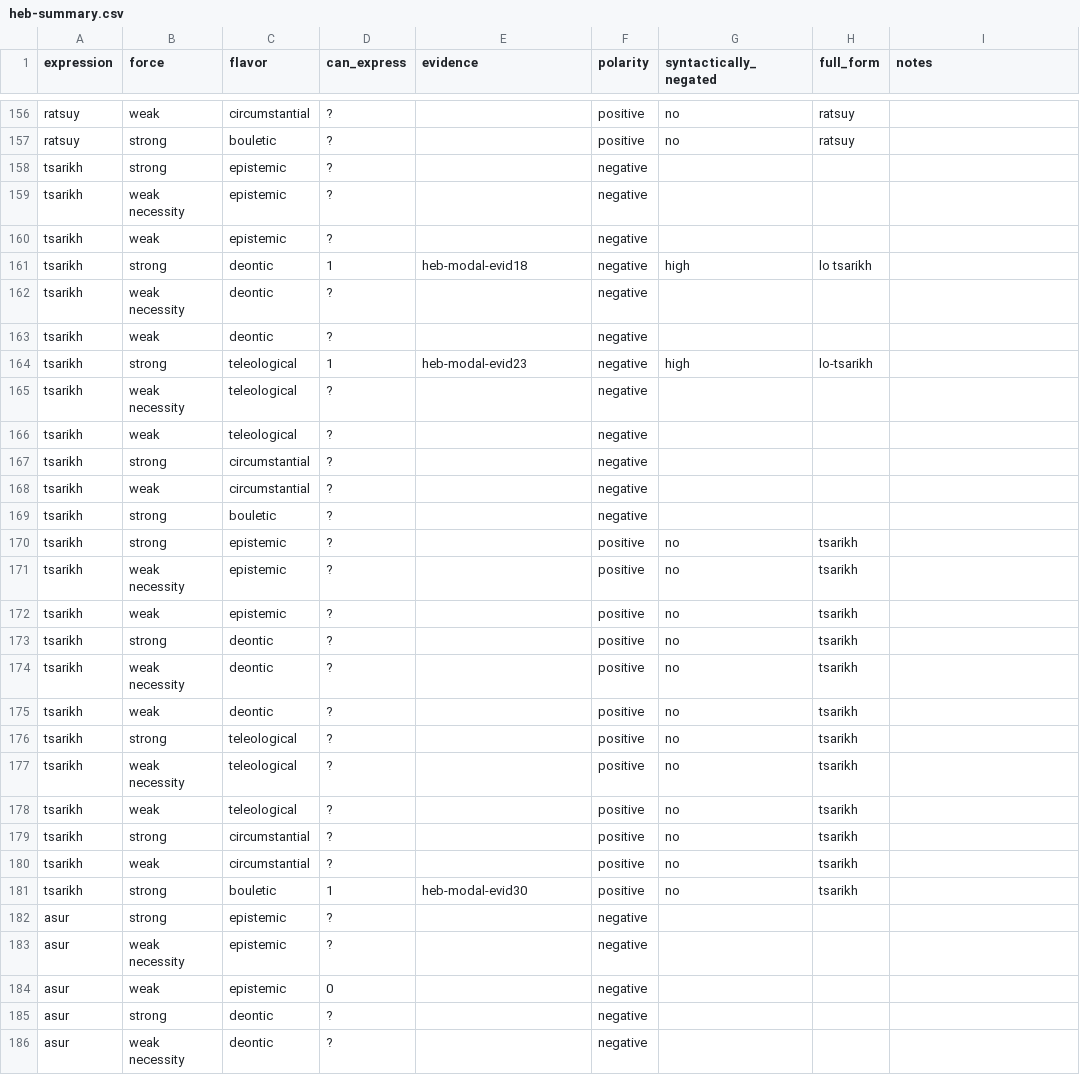
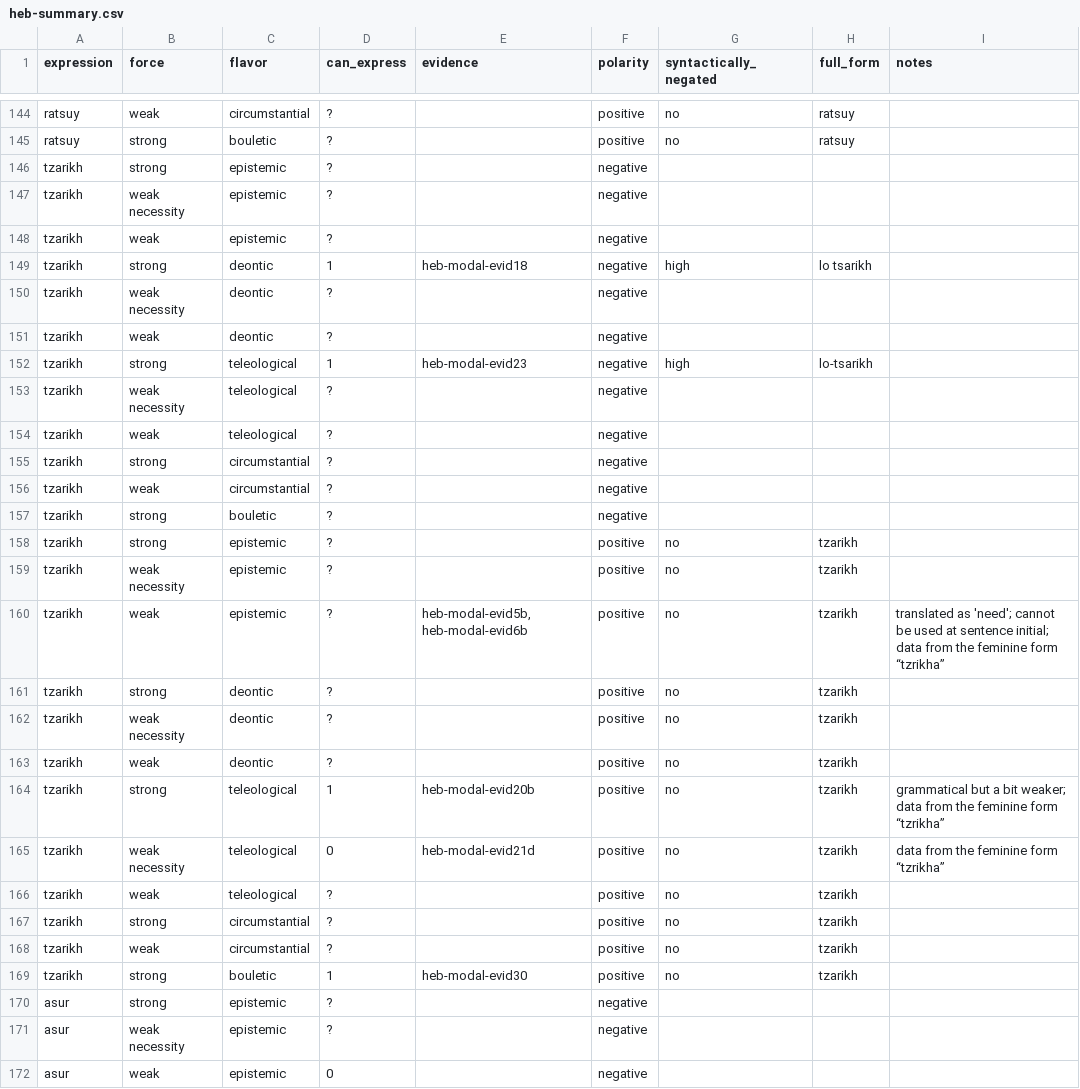
Before and after one commit to EdinburghMeaningSciences/modals_database, a CSV file: language-data/hebrew/heb-summary.csv, drawn as a sheet; only a part is shown, gaps mark what is left out; the shorter side is filled out with more unchanged rows; the diff covers the shown part only.

Commit message:
Add files via upload
Merge the rows on "tzrikha" with "tzarikh" (the latter was transcribed as "tsarikh" in the previous version) as the two forms are feminine/mascurine forms of the same modal verb.

```diff
--- a/language-data/hebrew/heb-summary.csv
+++ b/language-data/hebrew/heb-summary.csv
@@ -157,26 +145,26 @@ ratsuy,weak,circumstantial,?,,positive,no,ratsuy,
 ratsuy,strong,bouletic,?,,positive,no,ratsuy,
-tsarikh,strong,epistemic,?,,negative,,,
-tsarikh,weak necessity,epistemic,?,,negative,,,
-tsarikh,weak,epistemic,?,,negative,,,
-tsarikh,strong,deontic,1,heb-modal-evid18,negative,high,lo tsarikh,
-tsarikh,weak necessity,deontic,?,,negative,,,
-tsarikh,weak,deontic,?,,negative,,,
-tsarikh,strong,teleological,1,heb-modal-evid23,negative,high,lo-tsarikh,
-tsarikh,weak necessity,teleological,?,,negative,,,
-tsarikh,weak,teleological,?,,negative,,,
-tsarikh,strong,circumstantial,?,,negative,,,
-tsarikh,weak,circumstantial,?,,negative,,,
-tsarikh,strong,bouletic,?,,negative,,,
-tsarikh,strong,epistemic,?,,positive,no,tsarikh,
-tsarikh,weak necessity,epistemic,?,,positive,no,tsarikh,
-tsarikh,weak,epistemic,?,,positive,no,tsarikh,
-tsarikh,strong,deontic,?,,positive,no,tsarikh,
-tsarikh,weak necessity,deontic,?,,positive,no,tsarikh,
-tsarikh,weak,deontic,?,,positive,no,tsarikh,
-tsarikh,strong,teleological,?,,positive,no,tsarikh,
-tsarikh,weak necessity,teleological,?,,positive,no,tsarikh,
-tsarikh,weak,teleological,?,,positive,no,tsarikh,
-tsarikh,strong,circumstantial,?,,positive,no,tsarikh,
-tsarikh,weak,circumstantial,?,,positive,no,tsarikh,
-tsarikh,strong,bouletic,1,heb-modal-evid30,positive,no,tsarikh,
+tzarikh,strong,epistemic,?,,negative,,,
+tzarikh,weak necessity,epistemic,?,,negative,,,
+tzarikh,weak,epistemic,?,,negative,,,
+tzarikh,strong,deontic,1,heb-modal-evid18,negative,high,lo tsarikh,
+tzarikh,weak necessity,deontic,?,,negative,,,
+tzarikh,weak,deontic,?,,negative,,,
+tzarikh,strong,teleological,1,heb-modal-evid23,negative,high,lo-tsarikh,
+tzarikh,weak necessity,teleological,?,,negative,,,
+tzarikh,weak,teleological,?,,negative,,,
+tzarikh,strong,circumstantial,?,,negative,,,
+tzarikh,weak,circumstantial,?,,negative,,,
+tzarikh,strong,bouletic,?,,negative,,,
+tzarikh,strong,epistemic,?,,positive,no,tzarikh,
+tzarikh,weak necessity,epistemic,?,,positive,no,tzarikh,
+tzarikh,weak,epistemic,?,"heb-modal-evid5b, heb-modal-evid6b",positive,no,tzarikh,translated as 'need'; cannot be used at sentence initial; data from the feminine form “tzrikha”
+tzarikh,strong,deontic,?,,positive,no,tzarikh,
+tzarikh,weak necessity,deontic,?,,positive,no,tzarikh,
+tzarikh,weak,deontic,?,,positive,no,tzarikh,
+tzarikh,strong,teleological,1,heb-modal-evid20b,positive,no,tzarikh,grammatical but a bit weaker; data from the feminine form “tzrikha”
+tzarikh,weak necessity,teleological,0,heb-modal-evid21d,positive,no,tzarikh,data from the feminine form “tzrikha”
+tzarikh,weak,teleological,?,,positive,no,tzarikh,
+tzarikh,strong,circumstantial,?,,positive,no,tzarikh,
+tzarikh,weak,circumstantial,?,,positive,no,tzarikh,
+tzarikh,strong,bouletic,1,heb-modal-evid30,positive,no,tzarikh,
 asur,strong,epistemic,?,,negative,,,
```
Also changed, not shown: 12 removed rows elsewhere in this file.
